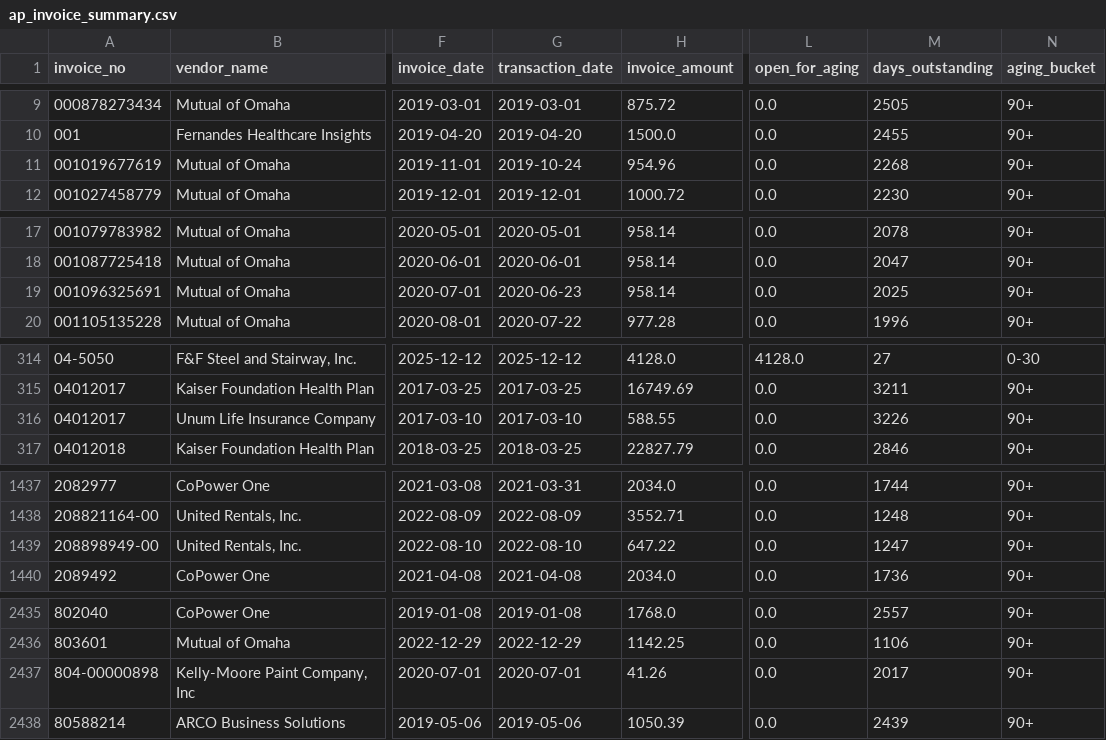
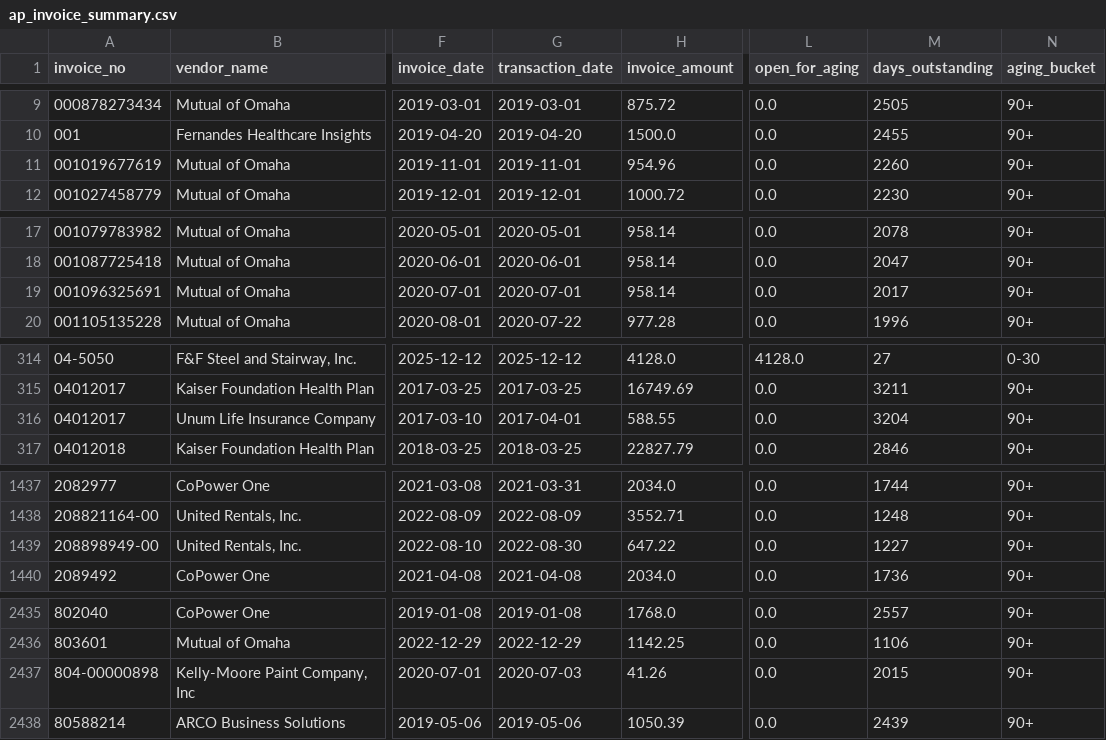
Before and after one commit to josh987123/ftg-foundation-data, a CSV file: data/ap_invoice_summary.csv, drawn as a sheet; only a part is shown, gaps mark what is left out; the diff covers the shown part only; the diff names each change by its address in the sheet, - before the commit and + after, or states it on an @@ line.

Commit message:
Automated FTG data refresh

```diff
--- a/data/ap_invoice_summary.csv
+++ b/data/ap_invoice_summary.csv
-G11 (transaction_date): 2019-10-24
+G11 (transaction_date): 2019-11-01
-M11 (days_outstanding): 2268
+M11 (days_outstanding): 2260
-G19 (transaction_date): 2020-06-23
+G19 (transaction_date): 2020-07-01
-M19 (days_outstanding): 2025
+M19 (days_outstanding): 2017
-G316 (transaction_date): 2017-03-10
+G316 (transaction_date): 2017-04-01
-M316 (days_outstanding): 3226
+M316 (days_outstanding): 3204
-G1439 (transaction_date): 2022-08-10
+G1439 (transaction_date): 2022-08-30
-M1439 (days_outstanding): 1247
+M1439 (days_outstanding): 1227
-G2437 (transaction_date): 2020-07-01
+G2437 (transaction_date): 2020-07-03
-M2437 (days_outstanding): 2017
+M2437 (days_outstanding): 2015
```
Also changed, not shown: 2 edited cells elsewhere in this file, 11 other files.
